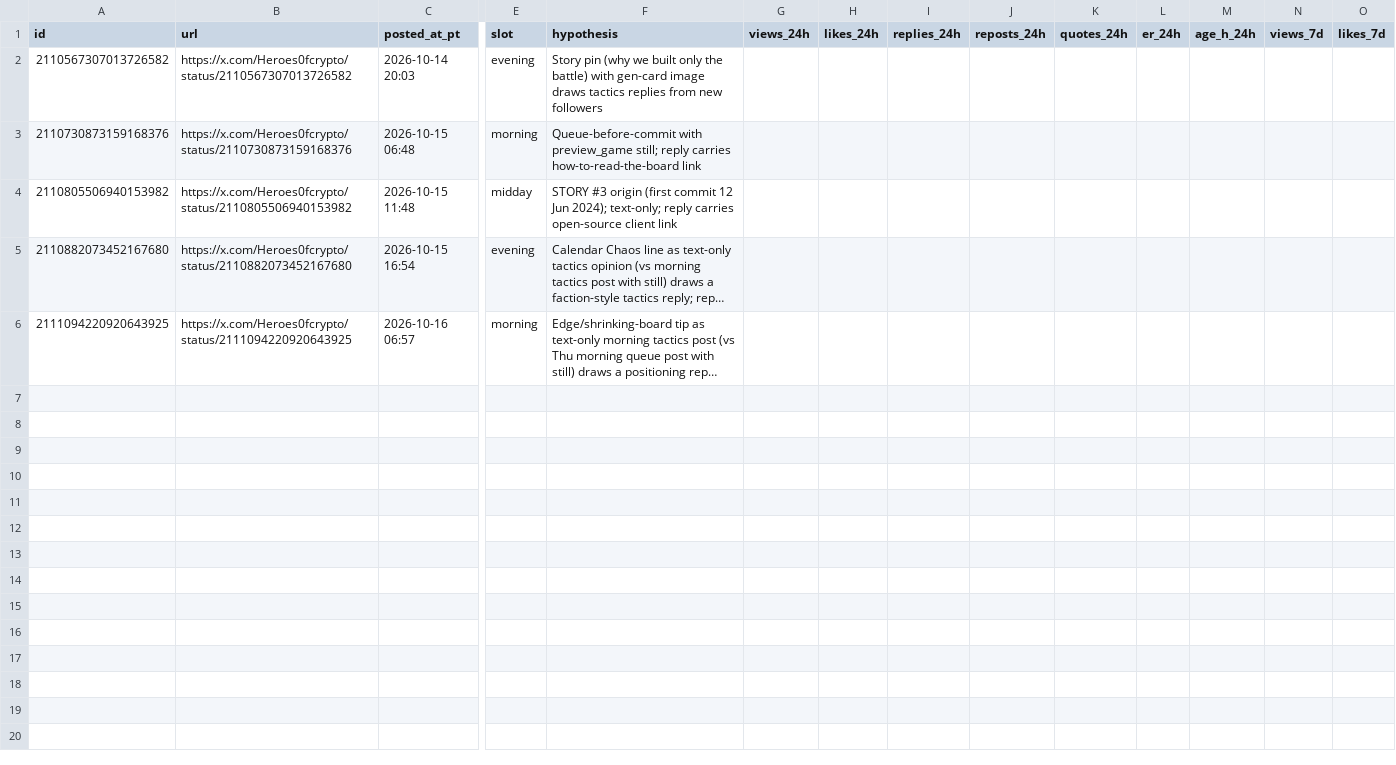
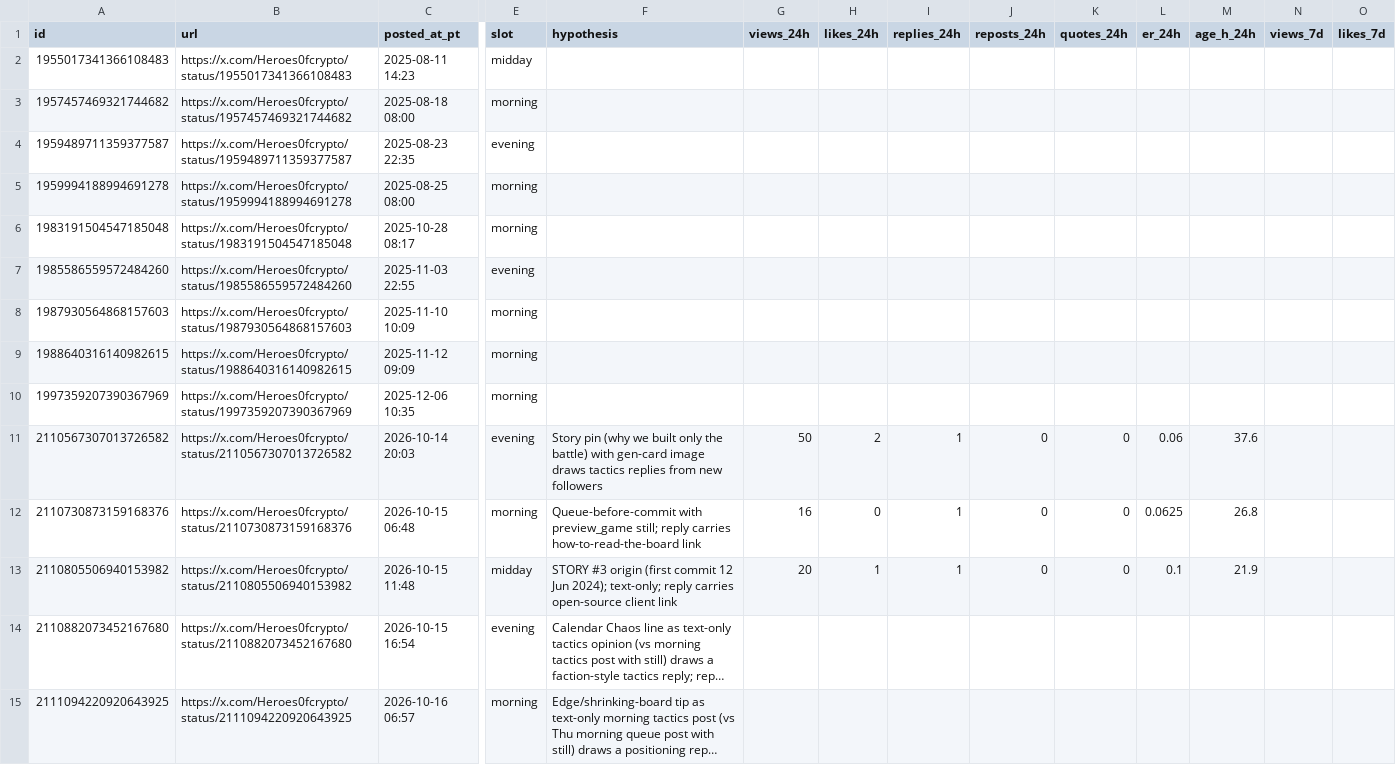
Before and after one commit to o1dstaRs/heroes-of-crypto-client, a CSV file: marketing/x/engagement/posts.csv, drawn as a sheet; only a part is shown, gaps mark what is left out; long unchanged cells end in …; addresses are those after the commit; rows hold the shown columns only; the diff names each change by its address in the sheet, - before the commit and + after, or states it on an @@ line.

Commit message:
docs: record the Placement research gate and Friday engagement
Point the client at the common commit that keeps rejected screen experiments out of shipped setup, and save today's marketing pull.

```diff
--- a/marketing/x/engagement/posts.csv
+++ b/marketing/x/engagement/posts.csv
+row 2: 1955017341366108483 | https://x.com/Heroes0fcrypto/status/1955017341366108483 | 2025-08-11 14:23 | midday
+row 3: 1957457469321744682 | https://x.com/Heroes0fcrypto/status/1957457469321744682 | 2025-08-18 08:00 | morning
+row 4: 1959489711359377587 | https://x.com/Heroes0fcrypto/status/1959489711359377587 | 2025-08-23 22:35 | evening
+row 5: 1959994188994691278 | https://x.com/Heroes0fcrypto/status/1959994188994691278 | 2025-08-25 08:00 | morning
+row 6: 1983191504547185048 | https://x.com/Heroes0fcrypto/status/1983191504547185048 | 2025-10-28 08:17 | morning
+row 7: 1985586559572484260 | https://x.com/Heroes0fcrypto/status/1985586559572484260 | 2025-11-03 22:55 | evening
+row 8: 1987930564868157603 | https://x.com/Heroes0fcrypto/status/1987930564868157603 | 2025-11-10 10:09 | morning
+row 9: 1988640316140982615 | https://x.com/Heroes0fcrypto/status/1988640316140982615 | 2025-11-12 09:09 | morning
+row 10: 1997359207390367969 | https://x.com/Heroes0fcrypto/status/1997359207390367969 | 2025-12-06 10:35 | morning
-G11 (views_24h): (empty)
+G11 (views_24h): 50
-H11 (likes_24h): (empty)
+H11 (likes_24h): 2
-I11:I13 (replies_24h): (empty)
+I11:I13 (replies_24h): 1
-J11:J13 (reposts_24h): (empty)
+J11:J13 (reposts_24h): 0
-K11:K13 (quotes_24h): (empty)
+K11:K13 (quotes_24h): 0
-L11 (er_24h): (empty)
+L11 (er_24h): 0.06
-M11 (age_h_24h): (empty)
+M11 (age_h_24h): 37.6
-G12 (views_24h): (empty)
+G12 (views_24h): 16
-H12 (likes_24h): (empty)
+H12 (likes_24h): 0
-L12 (er_24h): (empty)
+L12 (er_24h): 0.0625
-M12 (age_h_24h): (empty)
+M12 (age_h_24h): 26.8
-G13 (views_24h): (empty)
+G13 (views_24h): 20
-H13 (likes_24h): (empty)
+H13 (likes_24h): 1
-L13 (er_24h): (empty)
+L13 (er_24h): 0.1
-M13 (age_h_24h): (empty)
+M13 (age_h_24h): 21.9
```
Also changed, not shown: 7 other files.
